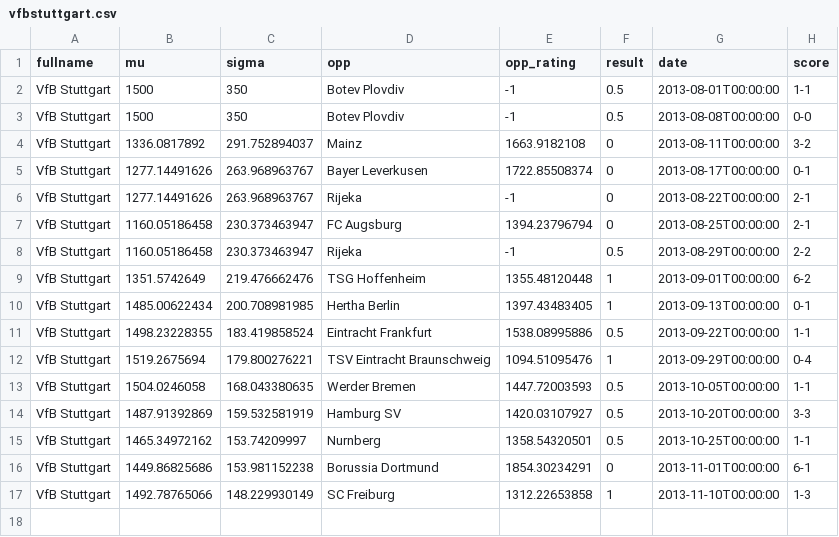
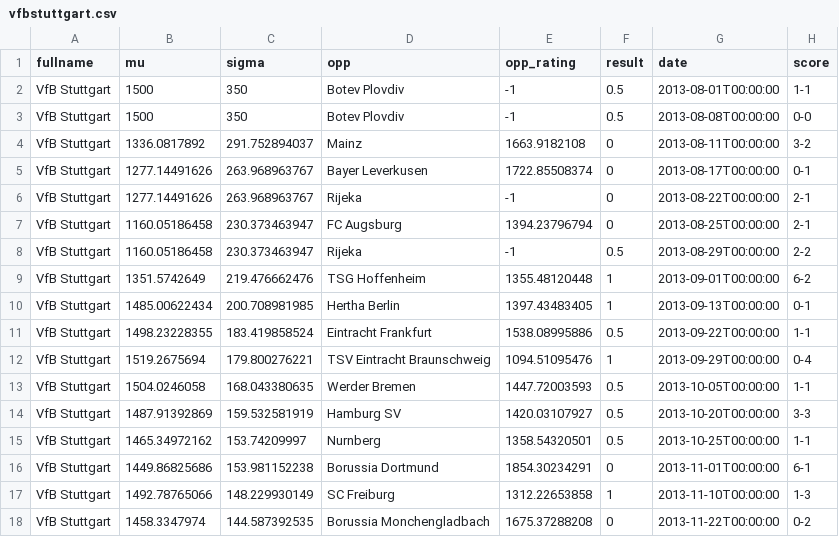
Before and after one commit to llimllib/ratesoccer, a CSV file: ratingdata/vfbstuttgart.csv, drawn as a sheet.

```diff
--- a/ratingdata/vfbstuttgart.csv
+++ b/ratingdata/vfbstuttgart.csv
@@ -17 +17,2 @@ VfB Stuttgart,1449.86825686,153.981152238,Borussia Dortmund,1854.30234291,0,2013
 VfB Stuttgart,1492.78765066,148.229930149,SC Freiburg,1312.22653858,1,2013-11-10T00:00:00,1-3
+VfB Stuttgart,1458.3347974,144.587392535,Borussia Monchengladbach,1675.37288208,0,2013-11-22T00:00:00,0-2
```
Also changed, not shown: ratingdata/borussiamonchengladbach.csv, ratingdata/parissaint-germain.csv, 56 other files.
